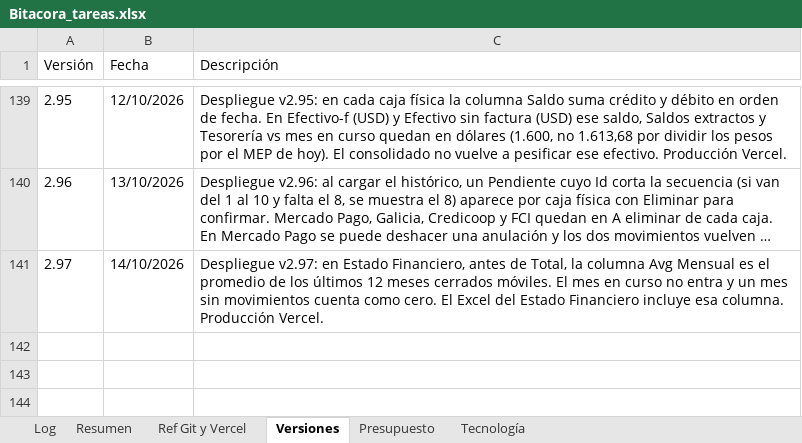
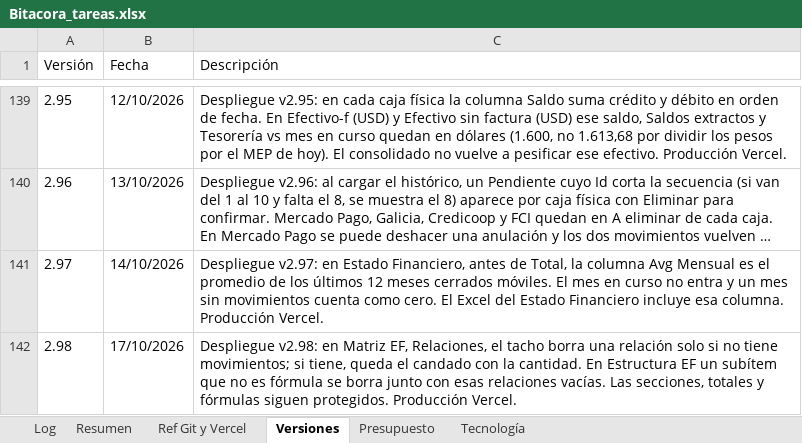
Before and after one commit to lucasbustosmartin-coder/fornitalia, an Excel workbook: Bitacora_tareas.xlsx, sheet Versiones, drawn as a sheet; only a part is shown, gaps mark what is left out; long unchanged cells end in …; values as stored, in another font and other column widths than the file's, no borders; the diff names each change by its address in the sheet, - before the commit and + after, or states it on an @@ line.

```diff
--- a/Bitacora_tareas.xlsx (sheet Versiones)
+++ b/Bitacora_tareas.xlsx (sheet Versiones)
+row 142: 2.98 | 17/10/2026 | Despliegue v2.98: en Matriz EF, Relaciones, el tacho borra una relación solo si no tiene movimientos; si tiene, queda el candado con la cantidad. En Estructura EF un subítem que no es fórmula se borra junto con esas relaciones vacías. Las secciones, totales y fórmulas siguen protegidos. Producción Vercel.
```
Also changed, not shown: sheet Log, sheet Resumen, 7 other files.
